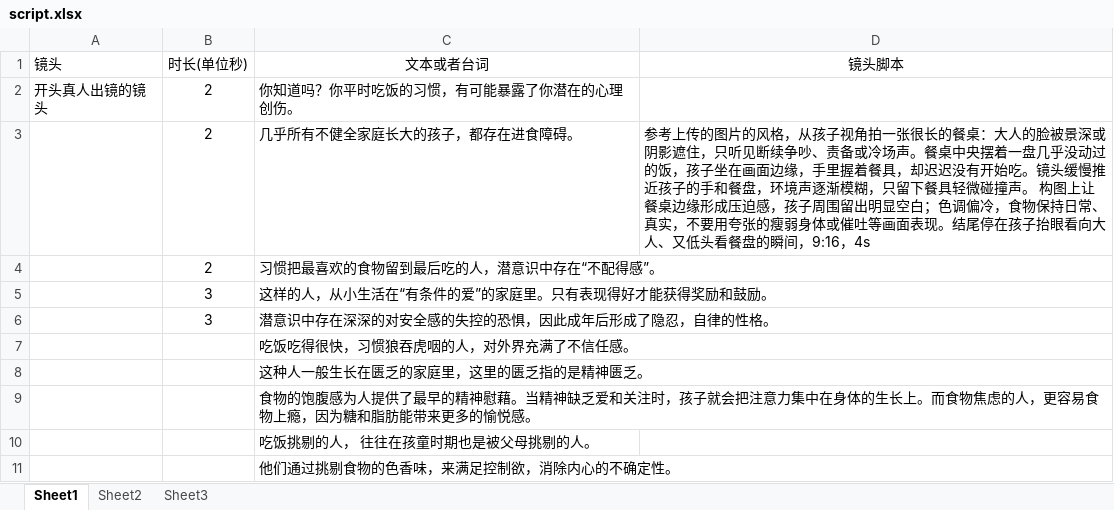
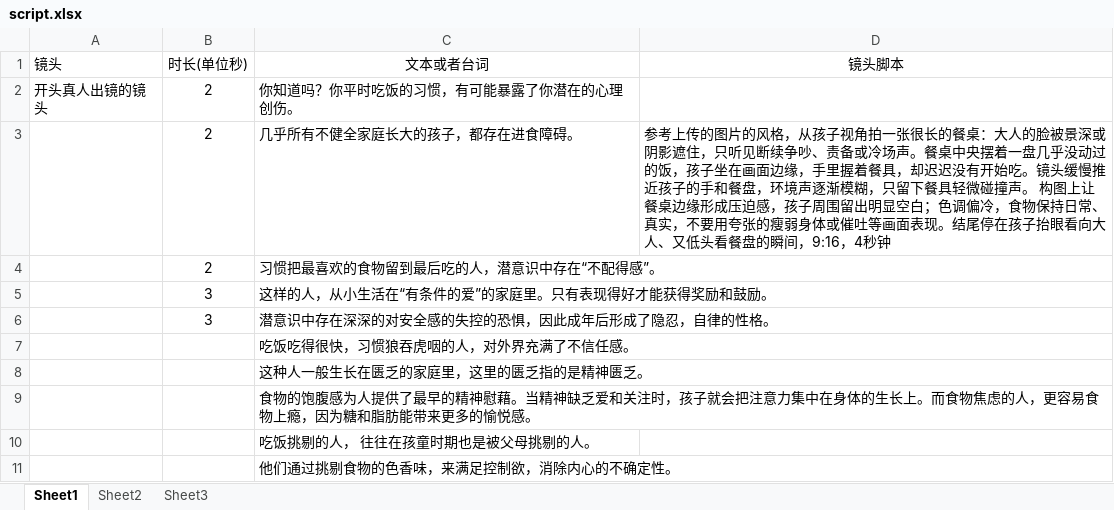
Before and after one commit to panjiajie0911/remotion, an Excel workbook: src/episodes/episode-03/script.xlsx, sheet Sheet1, drawn as a sheet; values as stored, in another font and other column widths than the file's, no borders; the diff names each change by its address in the sheet, - before the commit and + after, or states it on an @@ line.

Commit message:
ceshgi

```diff
--- a/src/episodes/episode-03/script.xlsx (sheet Sheet1)
+++ b/src/episodes/episode-03/script.xlsx (sheet Sheet1)
-D3 (镜头脚本): …间，9:16，4s
+D3 (镜头脚本): …间，9:16，4秒钟
```
